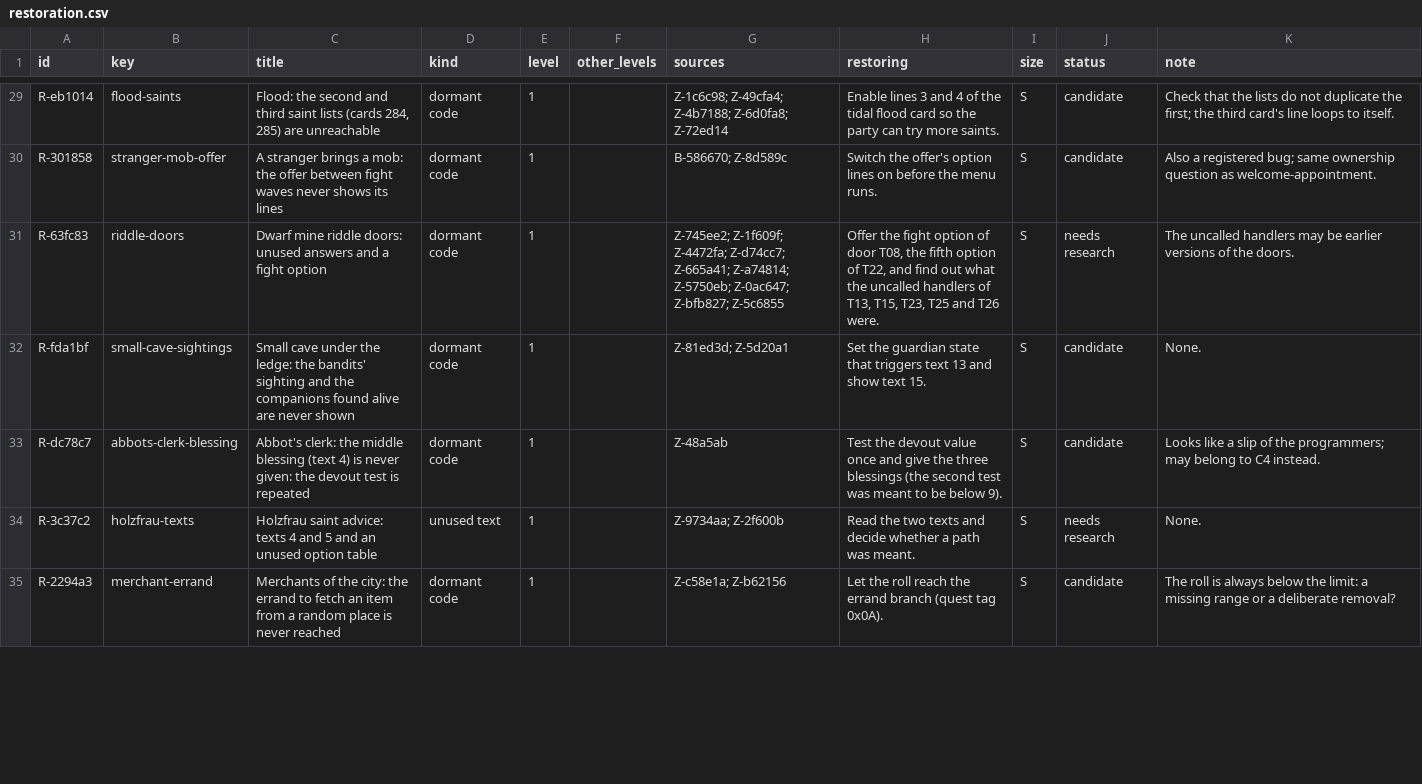
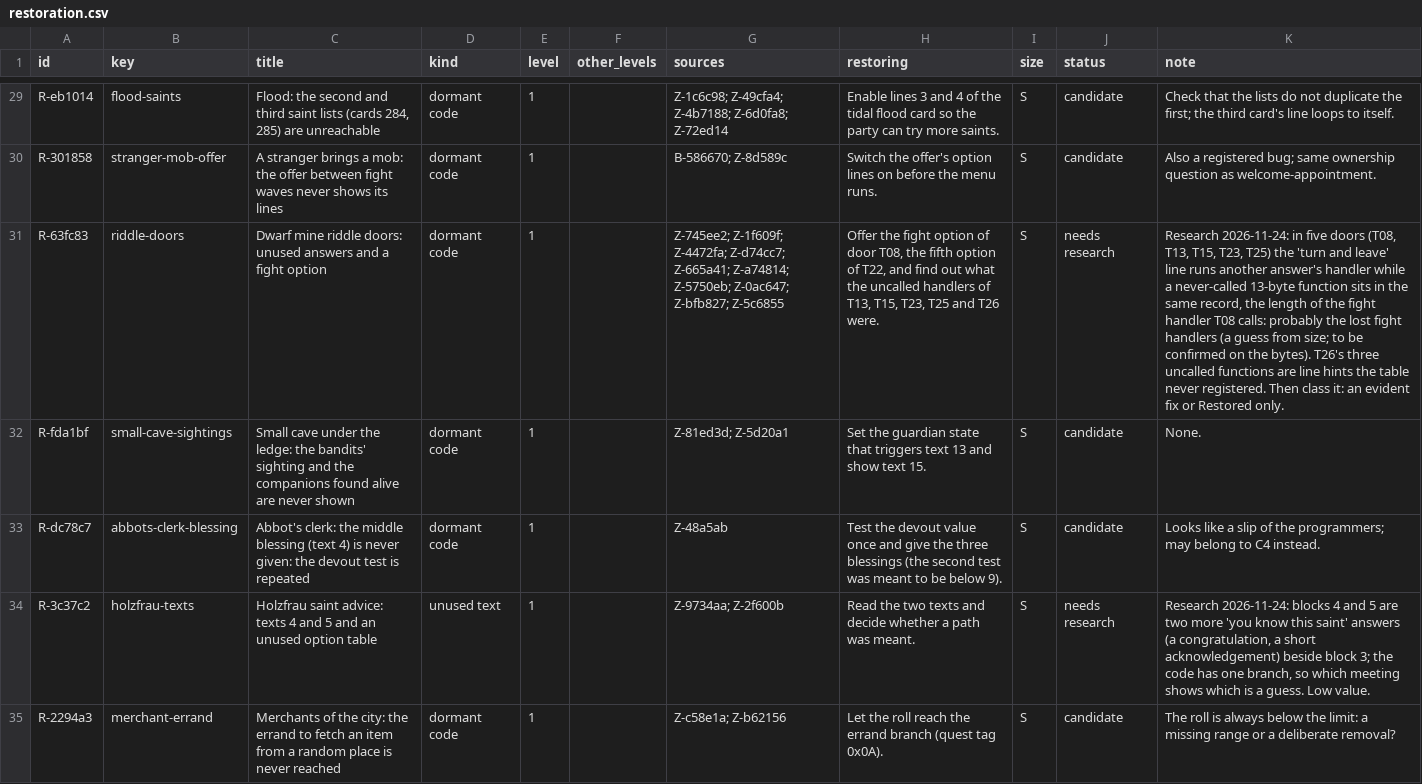
Before and after one commit to Arkana-Mechanika-Studios/darklands-restoration, a CSV file: docs/faithfulness/restoration.csv, drawn as a sheet; only a part is shown, gaps mark what is left out; the diff covers the shown part only; the diff names each change by its address in the sheet, - before the commit and + after, or states it on an @@ line.

Commit message:
Restoration register: first research pass of the needs-research rows (2 candidates, 9 rejected, notes sharpened)

```diff
--- a/docs/faithfulness/restoration.csv
+++ b/docs/faithfulness/restoration.csv
-K31 (note): The uncalled handlers may be earlier versions of the doors.
+K31 (note): Research 2026-11-24: in five doors (T08, T13, T15, T23, T25) the 'turn and leave' line runs another answer's handler while a never-called 13-byte function sits in the same record, the length of the fight handler T08 calls: probably the lost fight handlers (a guess from size; to be confirmed on the bytes). T26's three uncalled functions are line hints the table never registered. Then class it: an evident fix or Restored only.
-K34 (note): None.
+K34 (note): Research 2026-11-24: blocks 4 and 5 are two more 'you know this saint' answers (a congratulation, a short acknowledgement) beside block 3; the code has one branch, so which meeting shows which is a guess. Low value.
```
Also changed, not shown: 31 edited cells elsewhere in this file, 1 other file.
